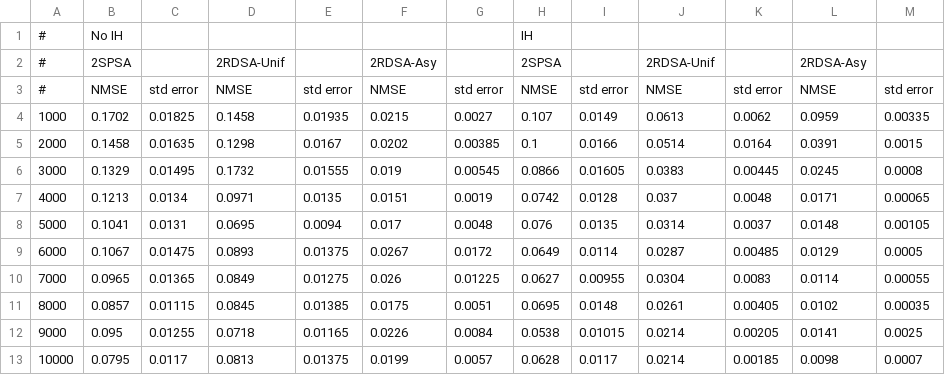
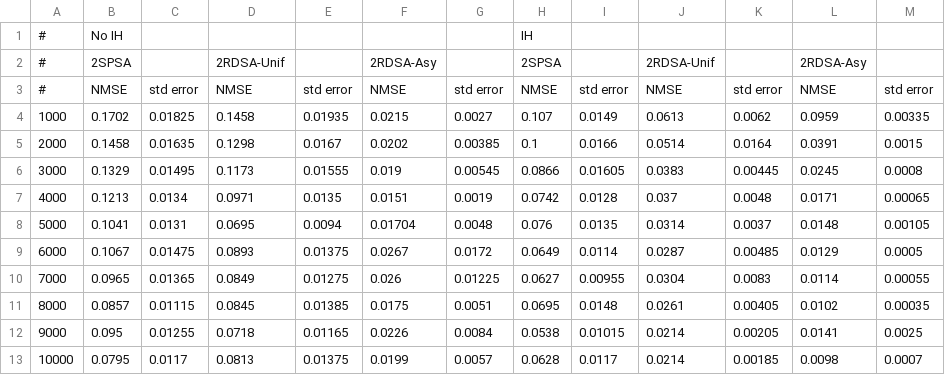
Before and after one commit to dsai1215/asgoodasitgets, a CSV file: norloss_vs_simulations.csv, drawn as a sheet.

Commit message:
small change

```diff
--- a/norloss_vs_simulations.csv
+++ b/norloss_vs_simulations.csv
@@ -5,5 +5,5 @@
 2000,0.1458,0.01635,0.1298,0.0167,0.0202,0.00385,0.1,0.0166,0.0514,0.0164,0.0391,0.0015
-3000,0.1329,0.01495,0.1732,0.01555,0.019,0.00545,0.0866,0.01605,0.0383,0.00445,0.0245,0.0008
+3000,0.1329,0.01495,0.1173,0.01555,0.019,0.00545,0.0866,0.01605,0.0383,0.00445,0.0245,0.0008
 4000,0.1213,0.0134,0.0971,0.0135,0.0151,0.0019,0.0742,0.0128,0.037,0.0048,0.0171,0.00065
-5000,0.1041,0.0131,0.0695,0.0094,0.017,0.0048,0.076,0.0135,0.0314,0.0037,0.0148,0.00105
+5000,0.1041,0.0131,0.0695,0.0094,0.01704,0.0048,0.076,0.0135,0.0314,0.0037,0.0148,0.00105
 6000,0.1067,0.01475,0.0893,0.01375,0.0267,0.0172,0.0649,0.0114,0.0287,0.00485,0.0129,0.0005
```
